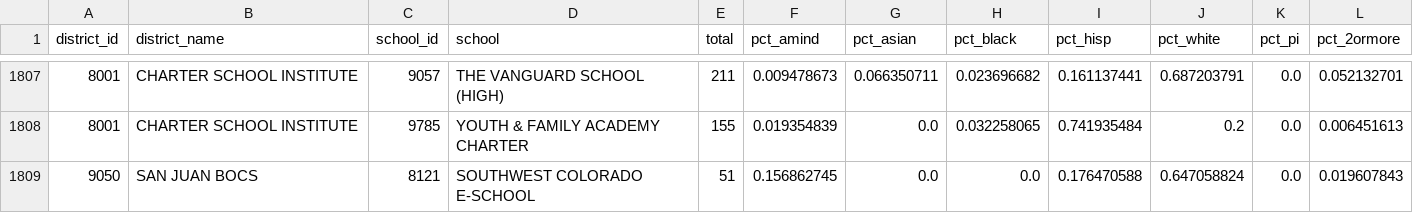
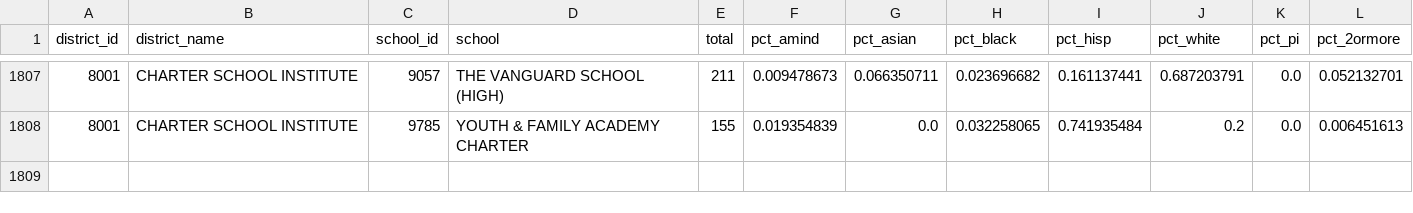
Before and after one commit to clewis53/CaeleyLewis-Capstone2-StoryOfColoradoEducation, a CSV file: data/interim/kaggle/enrl_working2012.csv, drawn as a sheet; only a part is shown, gaps mark what is left out; the diff names each change by its address in the sheet, - before the commit and + after, or states it on an @@ line.

```diff
--- a/data/interim/kaggle/enrl_working2012.csv
+++ b/data/interim/kaggle/enrl_working2012.csv
-row 1809: 9050 | SAN JUAN BOCS | 8121 | SOUTHWEST COLORADO E-SCHOOL | 51 | 0.156862745 | 0.0 | 0.0 | 0.176470588 | 0.647058824 | 0.0 | 0.019607843
```
Also changed, not shown: data/interim/kaggle/enrl_working_tall.csv, 8 other files.
